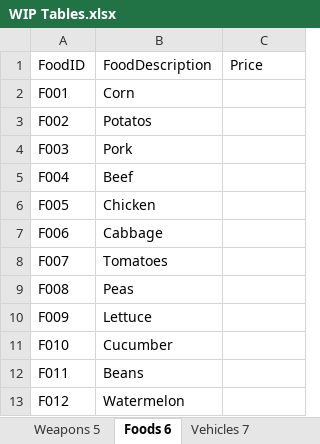
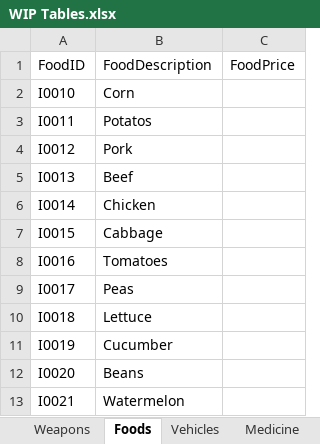
Before and after one commit to Jacob-W23/DatabaseIIGroupOne, an Excel workbook: WIP Tables.xlsx, sheet Foods, drawn as a sheet; values as stored, in another font and other column widths than the file's, no borders; the diff names each change by its address in the sheet, - before the commit and + after, or states it on an @@ line.

```diff
--- a/WIP Tables.xlsx (sheet Foods)
+++ b/WIP Tables.xlsx (sheet Foods)
-sheet tab: Weapons 5
+sheet tab: Weapons
-sheet tab: Foods 6
+sheet tab: Foods
-sheet tab: Vehicles 7
+sheet tab: Vehicles
-C1: Price
+C1: FoodPrice
-A2: F001
+A2: I0010
-A3: F002
+A3: I0011
-A4: F003
+A4: I0012
-A5: F004
+A5: I0013
-A6: F005
+A6: I0014
-A7: F006
+A7: I0015
-A8: F007
+A8: I0016
-A9: F008
+A9: I0017
-A10: F009
+A10: I0018
-A11: F010
+A11: I0019
-A12: F011
+A12: I0020
-A13: F012
+A13: I0021
```
Also changed, not shown: sheet SettlementItems, sheet Items, sheet Medicine, sheet Vehicles, sheet Weapons, sheet Housing, 3 more sheets, other sheet tabs, Doomsday_DD.xlsx.
